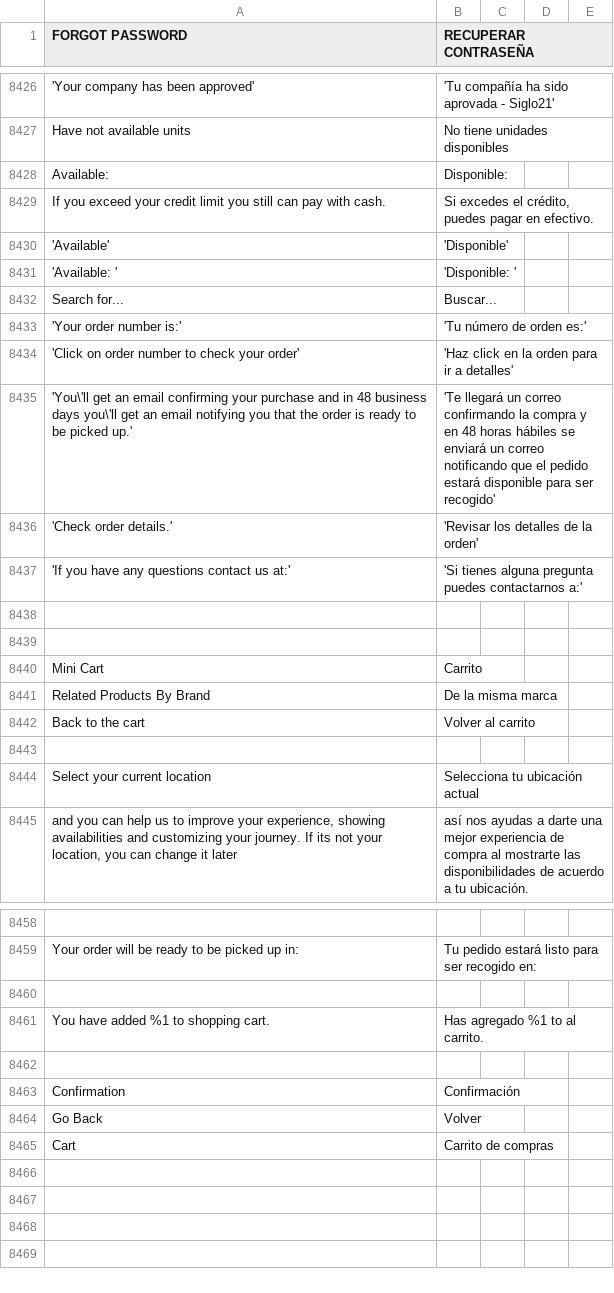
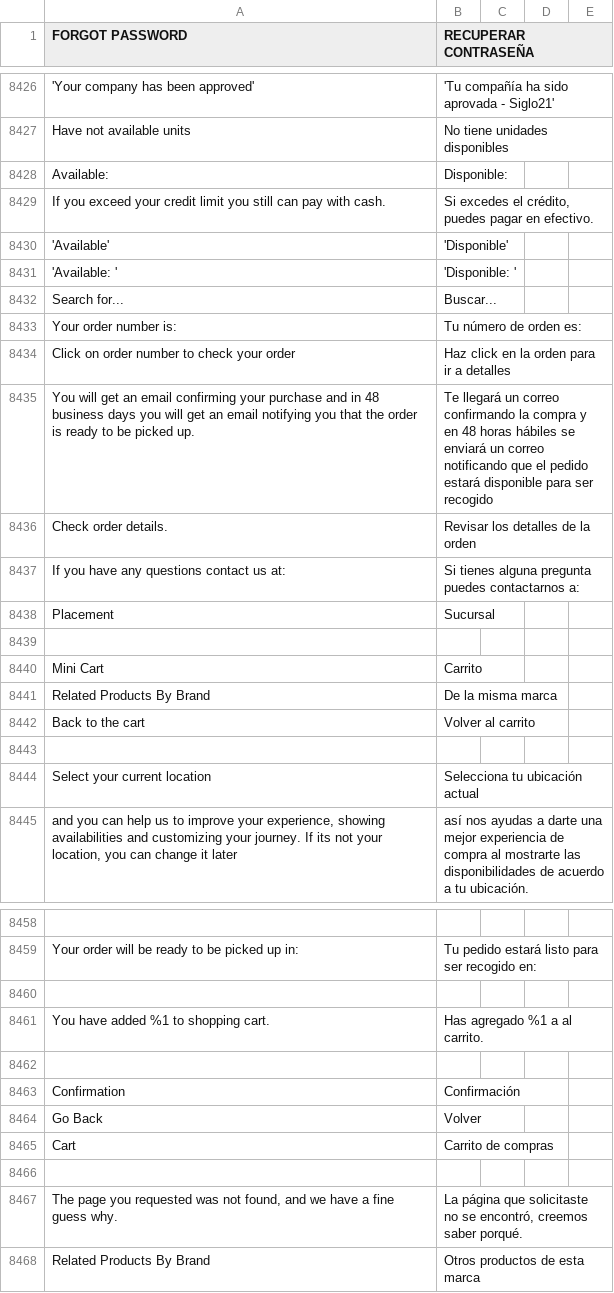
Before and after one commit to Ed-ward-Go/toscana, a CSV file: app/i18n/Aventi/es_co/es_CO.csv, drawn as a sheet; only a part is shown, gaps mark what is left out; the diff names each change by its address in the sheet, - before the commit and + after, or states it on an @@ line.

Commit message:
Translations and login divs

```diff
--- a/app/i18n/Aventi/es_co/es_CO.csv
+++ b/app/i18n/Aventi/es_co/es_CO.csv
-A8433 (FORGOT PASSWORD): 'Your order number is:'
+A8433 (FORGOT PASSWORD): Your order number is:
-B8433 (RECUPERAR CONTRASEÑA): 'Tu número de orden es:'
+B8433 (RECUPERAR CONTRASEÑA): Tu número de orden es:
-A8434 (FORGOT PASSWORD): 'Click on order number to check your order'
+A8434 (FORGOT PASSWORD): Click on order number to check your order
-B8434 (RECUPERAR CONTRASEÑA): 'Haz click en la orden para ir a detalles'
+B8434 (RECUPERAR CONTRASEÑA): Haz click en la orden para ir a detalles
-A8435 (FORGOT PASSWORD): 'You\'ll get an email confirming your purchase and in 48 business days you\'ll get an email notifying you that the order is ready to be picked up.'
+A8435 (FORGOT PASSWORD): You will get an email confirming your purchase and in 48 business days you will get an email notifying you that the order is ready to be picked up.
-B8435 (RECUPERAR CONTRASEÑA): 'Te llegará un correo confirmando la compra y en 48 horas hábiles se enviará un correo notificando que el pedido estará disponible para ser recogido'
+B8435 (RECUPERAR CONTRASEÑA): Te llegará un correo confirmando la compra y en 48 horas hábiles se enviará un correo notificando que el pedido estará disponible para ser recogido
-A8436 (FORGOT PASSWORD): 'Check order details.'
+A8436 (FORGOT PASSWORD): Check order details.
-B8436 (RECUPERAR CONTRASEÑA): 'Revisar los detalles de la orden'
+B8436 (RECUPERAR CONTRASEÑA): Revisar los detalles de la orden
-A8437 (FORGOT PASSWORD): 'If you have any questions contact us at:'
+A8437 (FORGOT PASSWORD): If you have any questions contact us at:
-B8437 (RECUPERAR CONTRASEÑA): 'Si tienes alguna pregunta puedes contactarnos a:'
+B8437 (RECUPERAR CONTRASEÑA): Si tienes alguna pregunta puedes contactarnos a:
-row 8438: (empty)
+row 8438: Placement | Sucursal
-B8461 (RECUPERAR CONTRASEÑA): Has agregado %1 to al carrito.
+B8461 (RECUPERAR CONTRASEÑA): Has agregado %1 a al carrito.
+row 8466: (empty)
+row 8467: The page you requested was not found, and we have a fine guess why. | La página que solicitaste no se encontró, creemos saber porqué.
+row 8468: Related Products By Brand | Otros productos de esta marca
```
Also changed, not shown: 2 other files.
